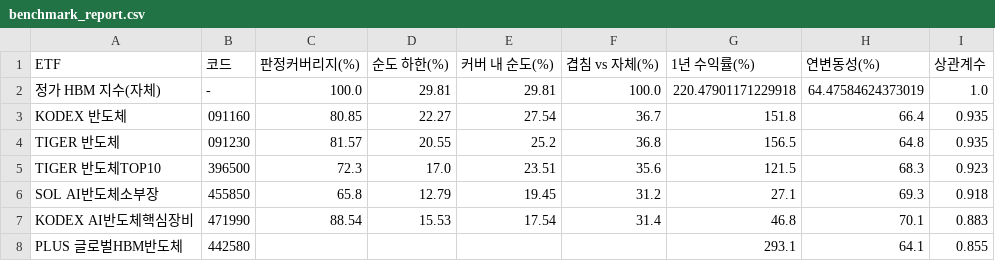
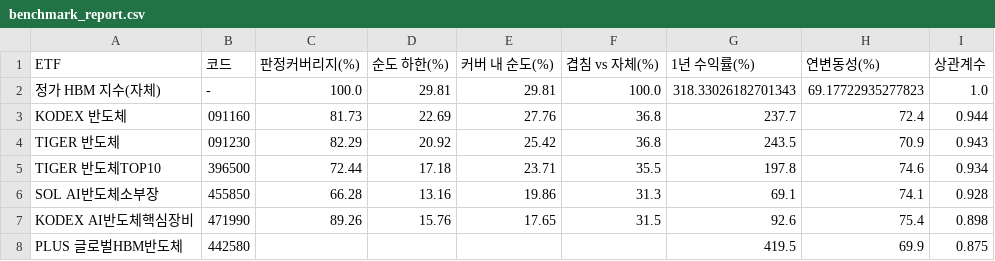
Before and after one commit to minsuquant-cloud/jeongga_hbm_etf, a CSV file: etf/output/benchmark_report.csv, drawn as a sheet.

```diff
--- a/etf/output/benchmark_report.csv
+++ b/etf/output/benchmark_report.csv
@@ -1,8 +1,8 @@
 ETF,코드,판정커버리지(%),순도 하한(%),커버 내 순도(%),겹침 vs 자체(%),1년 수익률(%),연변동성(%),상관계수
-정가 HBM 지수(자체),-,100.0,29.81,29.81,100.0,220.47901171229918,64.47584624373019,1.0
-KODEX 반도체,091160,80.85,22.27,27.54,36.7,151.8,66.4,0.935
-TIGER 반도체,091230,81.57,20.55,25.2,36.8,156.5,64.8,0.935
-TIGER 반도체TOP10,396500,72.3,17.0,23.51,35.6,121.5,68.3,0.923
-SOL AI반도체소부장,455850,65.8,12.79,19.45,31.2,27.1,69.3,0.918
-KODEX AI반도체핵심장비,471990,88.54,15.53,17.54,31.4,46.8,70.1,0.883
-PLUS 글로벌HBM반도체,442580,,,,,293.1,64.1,0.855
+정가 HBM 지수(자체),-,100.0,29.81,29.81,100.0,318.33026182701343,69.17722935277823,1.0
+KODEX 반도체,091160,81.73,22.69,27.76,36.8,237.7,72.4,0.944
+TIGER 반도체,091230,82.29,20.92,25.42,36.8,243.5,70.9,0.943
+TIGER 반도체TOP10,396500,72.44,17.18,23.71,35.5,197.8,74.6,0.934
+SOL AI반도체소부장,455850,66.28,13.16,19.86,31.3,69.1,74.1,0.928
+KODEX AI반도체핵심장비,471990,89.26,15.76,17.65,31.5,92.6,75.4,0.898
+PLUS 글로벌HBM반도체,442580,,,,,419.5,69.9,0.875
```
Also changed, not shown: etf/output/capacity_report.csv, etf/output/counterfactual.csv, 8 other files.
